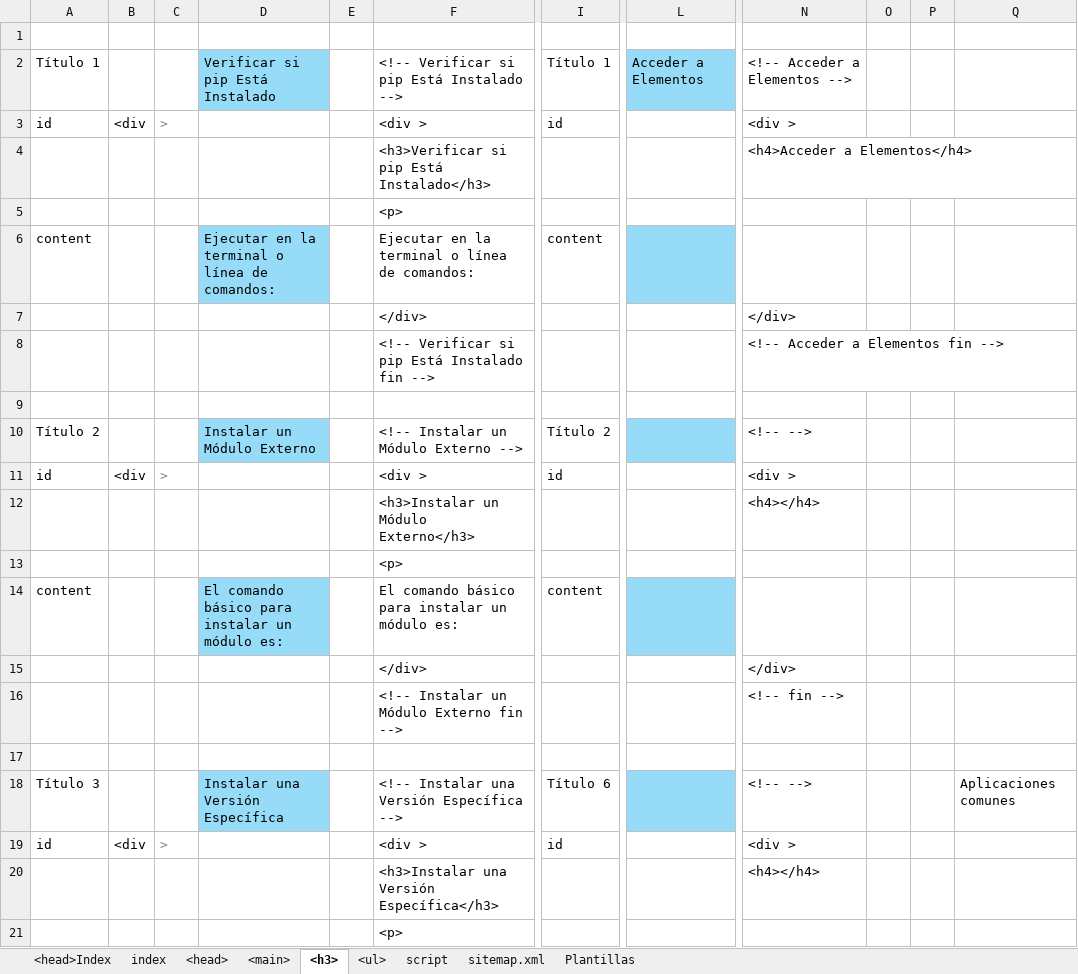
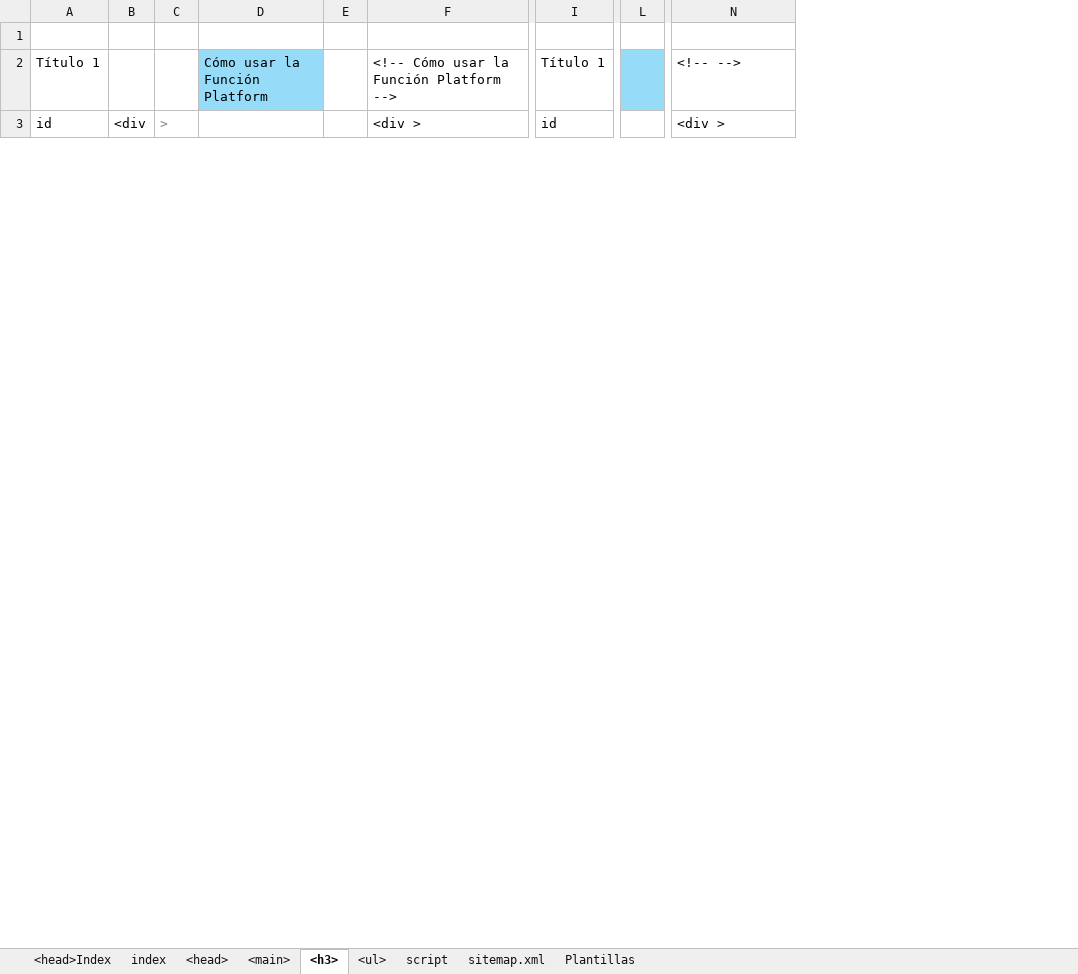
Before and after one commit to eduardoherreraf/PlantillaMiPagina, an Excel workbook: src/Head.xlsx, sheet <h3>, drawn as a sheet; only a part is shown, gaps mark what is left out; values as stored, in another font and other column widths than the file's, no borders; conditional formats not drawn; removed rows and columns are numbered as before the commit, all else as after; rows hold the shown columns only; the diff covers the shown part only; the diff names each change by its address in the sheet, - before the commit and + after, or states it on an @@ line.

```diff
--- a/src/Head.xlsx (sheet <h3>)
+++ b/src/Head.xlsx (sheet <h3>)
-column D, row 2: Verificar si pip Está Instalado
+column D, row 2: Cómo usar la Función Platform
-column L, row 2: Acceder a Elementos
+column L, empty
-column O, empty
-column P, empty
-column Q, empty
-F2: <!-- Verificar si pip Está Instalado -->
+F2: <!-- Cómo usar la Función Platform -->
-N2: <!-- Acceder a Elementos -->
+N2: <!-- -->
-row 4:  |  |  |  |  | <h3>Verificar si pip Está Instalado</h3> |  |  | <h4>Acceder a Elementos</h4>
-row 5:  |  |  |  |  | <p>
-row 6: content |  |  | Ejecutar en la terminal o línea de comandos: |  | Ejecutar en la terminal o línea de comandos: | content
@@ row 7 moved to row 15: </div> @@
-row 8:  |  |  |  |  | <!-- Verificar si pip Está Instalado fin --> |  |  | <!-- Acceder a Elementos fin -->
-row 9: (empty)
-row 10: Título 2 |  |  | Instalar un Módulo Externo |  | <!-- Instalar un Módulo Externo --> | Título 2 |  | <!-- -->
-row 12:  |  |  |  |  | <h3>Instalar un Módulo Externo</h3> |  |  | <h4></h4>
-row 13:  |  |  |  |  | <p>
-row 14: content |  |  | El comando básico para instalar un módulo es: |  | El comando básico para instalar un módulo es: | content
@@ row 15 moved to row 23: </div> @@
-row 16:  |  |  |  |  | <!-- Instalar un Módulo Externo fin --> |  |  | <!-- fin -->
-row 17: (empty)
-row 18: Título 3 |  |  | Instalar una Versión Específica |  | <!-- Instalar una Versión Específica --> | Título 6 |  | <!-- --> |  |  | Aplicaciones comunes
-row 20:  |  |  |  |  | <h3>Instalar una Versión Específica</h3> |  |  | <h4></h4>
-row 21:  |  |  |  |  | <p>
```
Also changed, not shown: 42 added rows, 28 removed rows, 10 moved rows and 2 edited cells elsewhere in this sheet, sheet <main>, sheet <ul>, sheet <head>, formulas that keep their value, hidden cells, 3 other files.
